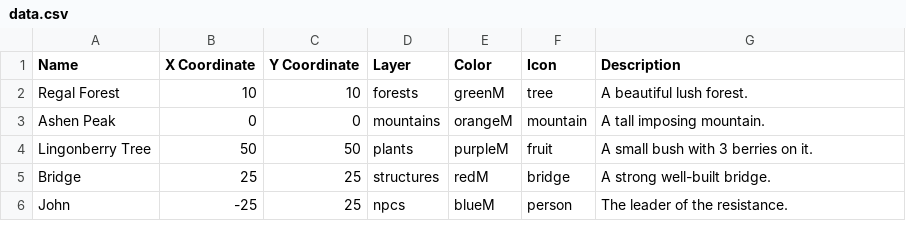
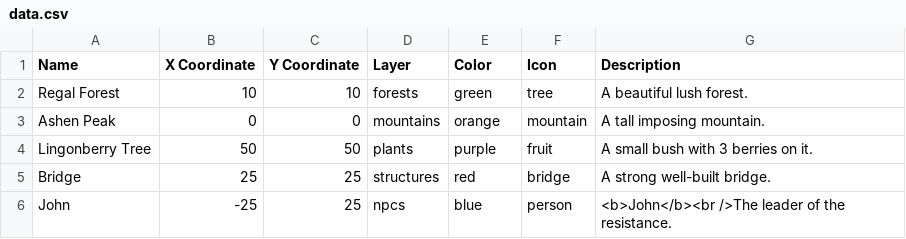
Before and after one commit to MChapeland/mchapeland.github.io, a CSV file: data.csv, drawn as a sheet.

Commit message:
hhhh

```diff
--- a/data.csv
+++ b/data.csv
@@ -1,6 +1,6 @@
 Name,X Coordinate,Y Coordinate,Layer,Color,Icon,Description,
-Regal Forest,10,10,forests,greenM,tree,A beautiful lush forest.,
-Ashen Peak,0,0,mountains,orangeM,mountain,A tall imposing mountain.,
-Lingonberry Tree,50,50,plants,purpleM,fruit,A small bush with 3 berries on it.,
-Bridge,25,25,structures,redM,bridge,A strong well-built bridge.,
-John,-25,25,npcs,blueM,person,The leader of the resistance.,
+Regal Forest,10,10,forests,green,tree,A beautiful lush forest.,
+Ashen Peak,0,0,mountains,orange,mountain,A tall imposing mountain.,
+Lingonberry Tree,50,50,plants,purple,fruit,A small bush with 3 berries on it.,
+Bridge,25,25,structures,red,bridge,A strong well-built bridge.,
+John,-25,25,npcs,blue,person,<b>John</b><br />The leader of the resistance.,
```
